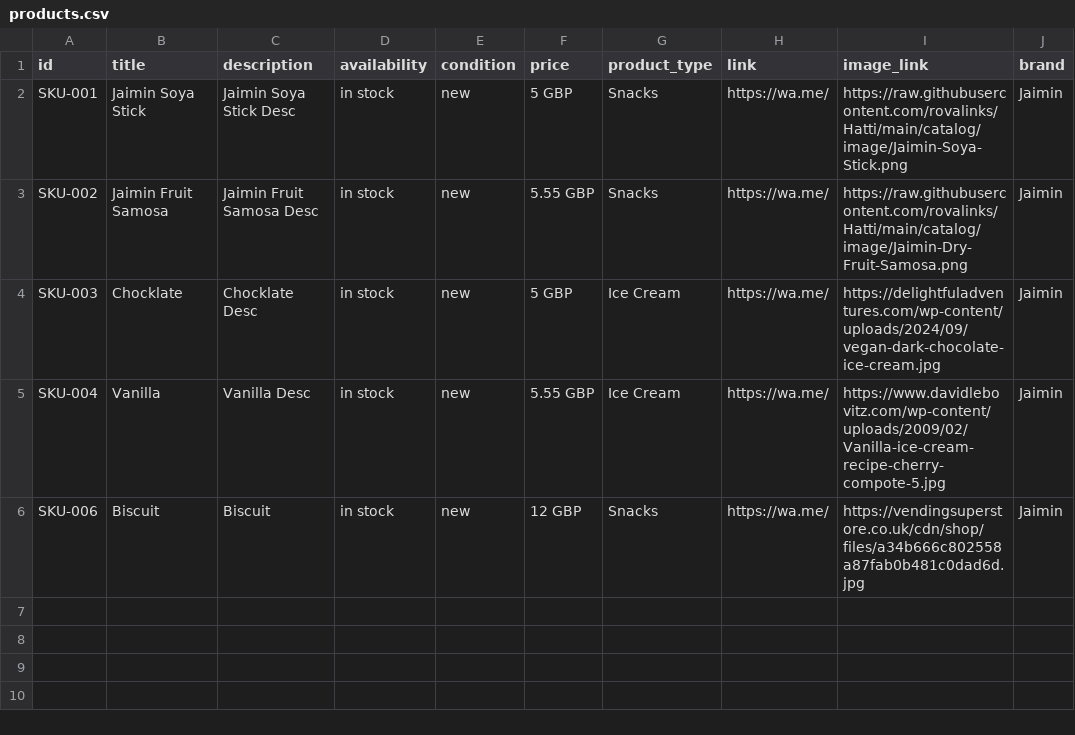
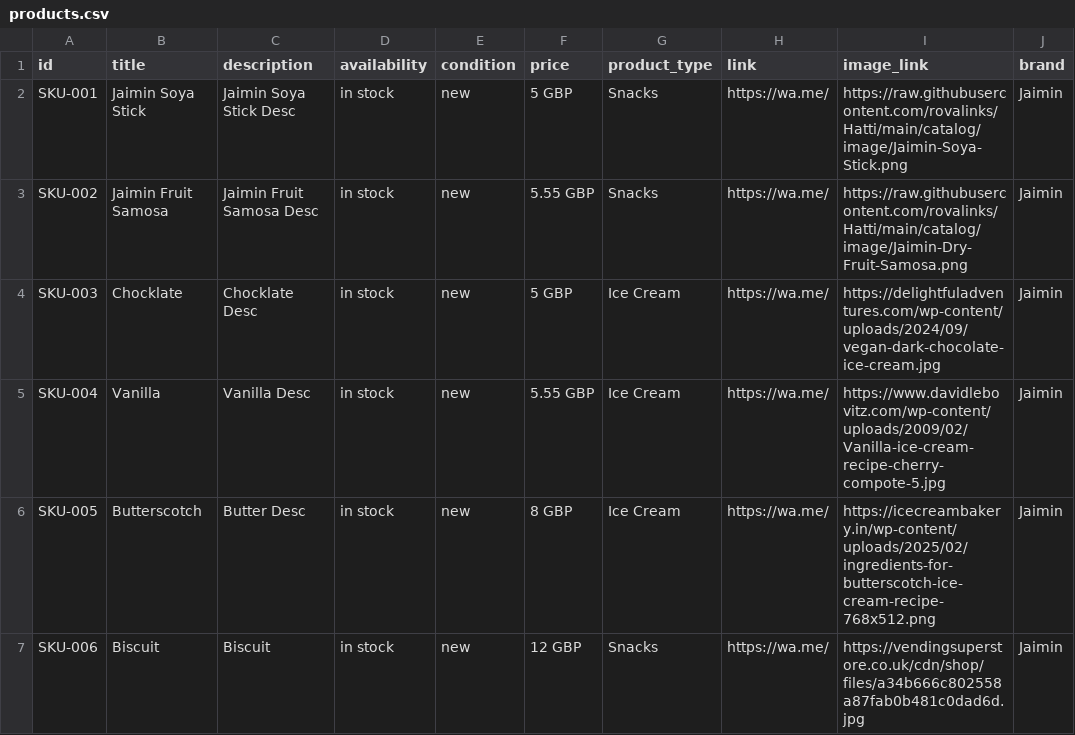
Before and after one commit to rovalinks/Hatti, a CSV file: catalog/products.csv, drawn as a sheet; the diff names each change by its address in the sheet, - before the commit and + after, or states it on an @@ line.

Commit message:
Update products.csv

```diff
--- a/catalog/products.csv
+++ b/catalog/products.csv
+row 6: SKU-005 | Butterscotch | Butter Desc | in stock | new | 8 GBP | Ice Cream | https://wa.me/ | https://icecreambakery.in/wp-content/uploads/2025/02/ingredients-for-butterscotch-ice-cream-recipe-768x512.png | Jaimin
```
